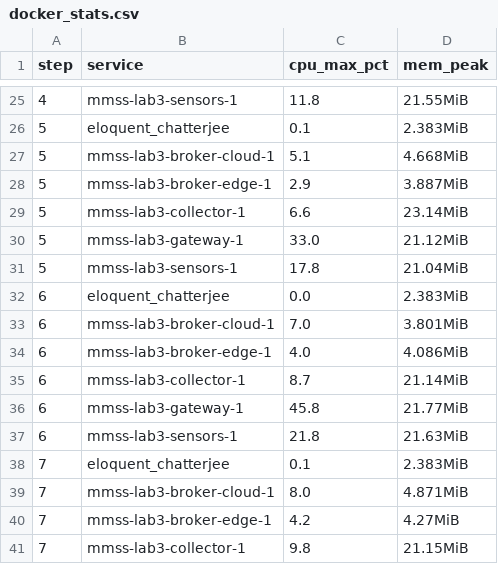
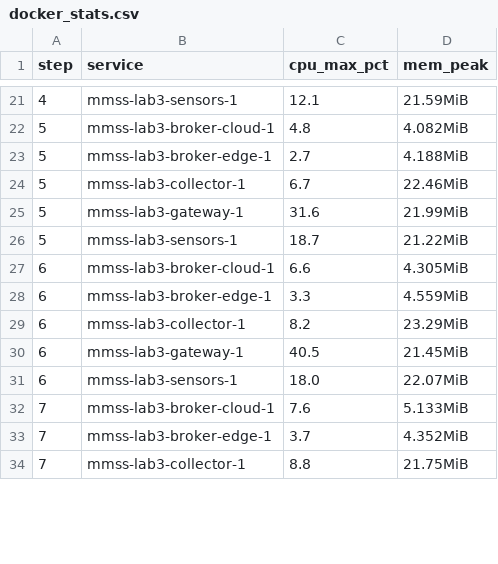
Before and after one commit to sxxx0913/mmss-lab, a CSV file: results/docker_stats.csv, drawn as a sheet; only a part is shown, gaps mark what is left out; the diff covers the shown part only.

```diff
--- a/results/docker_stats.csv
+++ b/results/docker_stats.csv
@@ -25,17 +21,14 @@ step,service,cpu_max_pct,mem_peak
-4,mmss-lab3-sensors-1,11.8,21.55MiB
-5,eloquent_chatterjee,0.1,2.383MiB
-5,mmss-lab3-broker-cloud-1,5.1,4.668MiB
-5,mmss-lab3-broker-edge-1,2.9,3.887MiB
-5,mmss-lab3-collector-1,6.6,23.14MiB
-5,mmss-lab3-gateway-1,33.0,21.12MiB
-5,mmss-lab3-sensors-1,17.8,21.04MiB
-6,eloquent_chatterjee,0.0,2.383MiB
-6,mmss-lab3-broker-cloud-1,7.0,3.801MiB
-6,mmss-lab3-broker-edge-1,4.0,4.086MiB
-6,mmss-lab3-collector-1,8.7,21.14MiB
-6,mmss-lab3-gateway-1,45.8,21.77MiB
-6,mmss-lab3-sensors-1,21.8,21.63MiB
-7,eloquent_chatterjee,0.1,2.383MiB
-7,mmss-lab3-broker-cloud-1,8.0,4.871MiB
-7,mmss-lab3-broker-edge-1,4.2,4.27MiB
-7,mmss-lab3-collector-1,9.8,21.15MiB
+4,mmss-lab3-sensors-1,12.1,21.59MiB
+5,mmss-lab3-broker-cloud-1,4.8,4.082MiB
+5,mmss-lab3-broker-edge-1,2.7,4.188MiB
+5,mmss-lab3-collector-1,6.7,22.46MiB
+5,mmss-lab3-gateway-1,31.6,21.99MiB
+5,mmss-lab3-sensors-1,18.7,21.22MiB
+6,mmss-lab3-broker-cloud-1,6.6,4.305MiB
+6,mmss-lab3-broker-edge-1,3.3,4.559MiB
+6,mmss-lab3-collector-1,8.2,23.29MiB
+6,mmss-lab3-gateway-1,40.5,21.45MiB
+6,mmss-lab3-sensors-1,18.0,22.07MiB
+7,mmss-lab3-broker-cloud-1,7.6,5.133MiB
+7,mmss-lab3-broker-edge-1,3.7,4.352MiB
+7,mmss-lab3-collector-1,8.8,21.75MiB
```
Also changed, not shown: 9 removed rows and 79 edited cells elsewhere in this file, results/load.csv, 6 other files.
